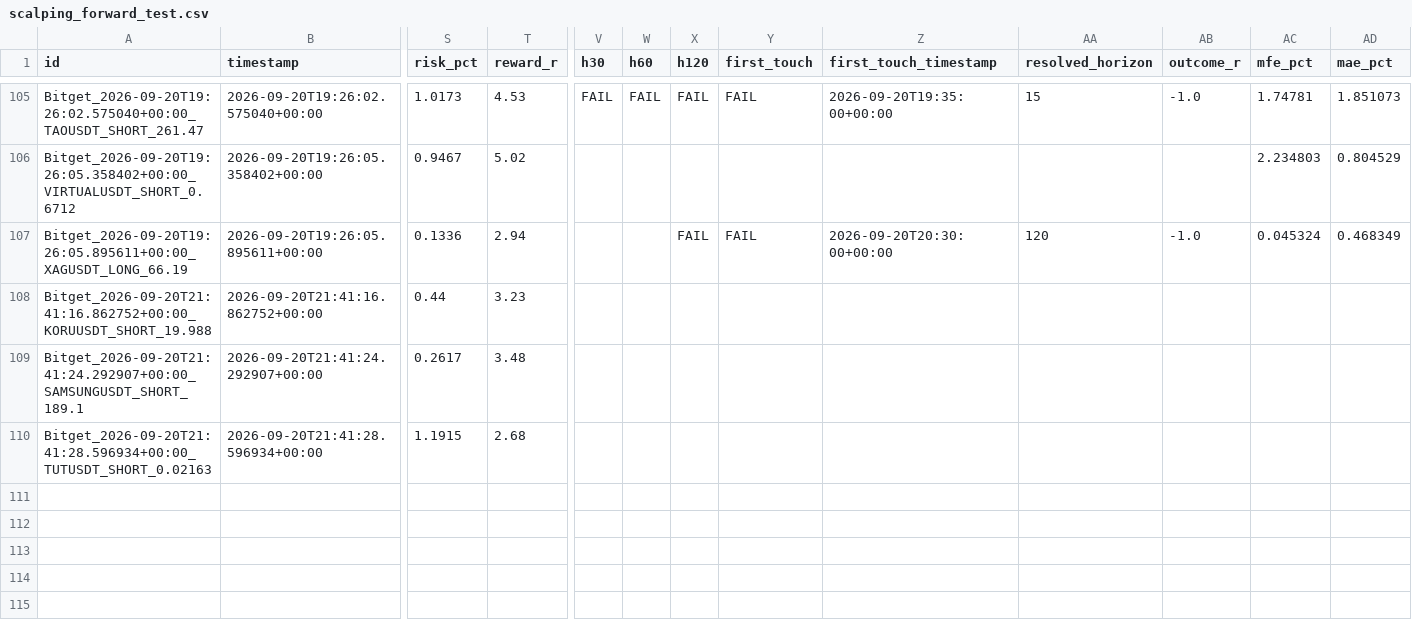
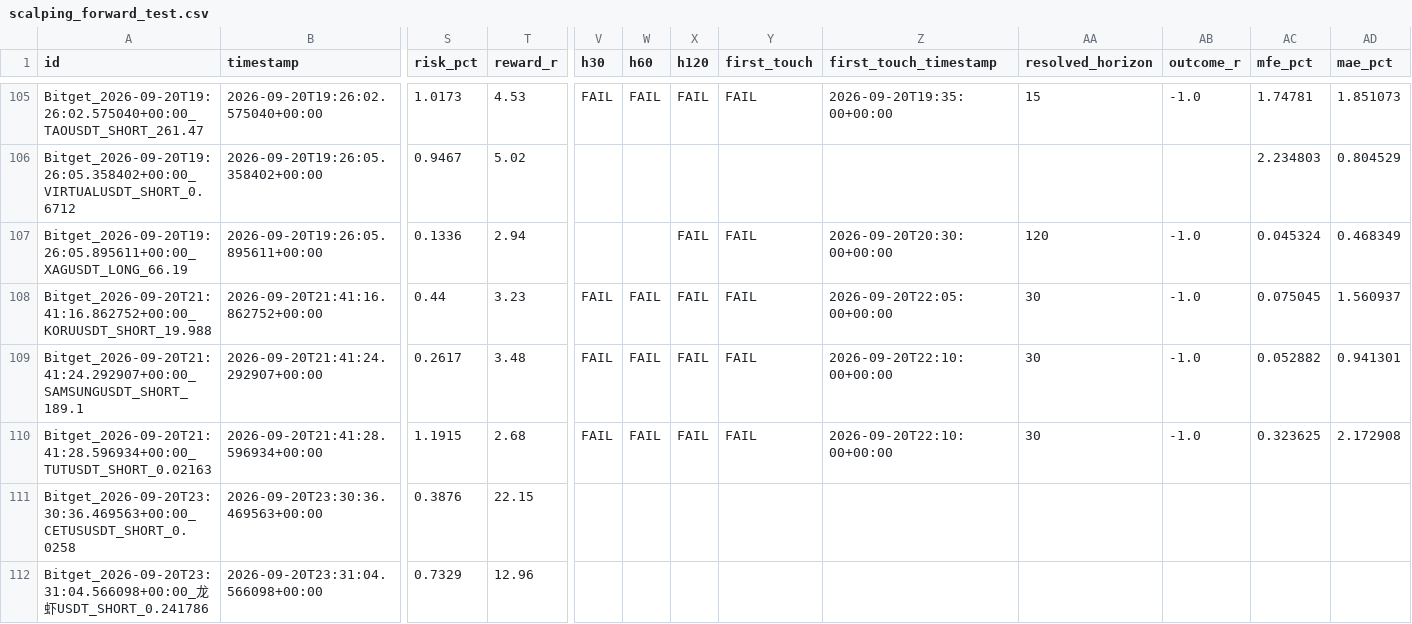
Before and after one commit to KikikJourney/Crypto-Scanner, a CSV file: data/scalping_forward_test.csv, drawn as a sheet; only a part is shown, gaps mark what is left out; rows hold the shown columns only; the diff names each change by its address in the sheet, - before the commit and + after, or states it on an @@ line.

```diff
--- a/data/scalping_forward_test.csv
+++ b/data/scalping_forward_test.csv
-V108:V110 (h30): (empty)
+V108:V110 (h30): FAIL
-W108:W110 (h60): (empty)
+W108:W110 (h60): FAIL
-X108:X110 (h120): (empty)
+X108:X110 (h120): FAIL
-Y108:Y110 (first_touch): (empty)
+Y108:Y110 (first_touch): FAIL
-Z108 (first_touch_timestamp): (empty)
+Z108 (first_touch_timestamp): 2026-09-20T22:05:00+00:00
-AA108:AA110 (resolved_horizon): (empty)
+AA108:AA110 (resolved_horizon): 30
-AB108:AB110 (outcome_r): (empty)
+AB108:AB110 (outcome_r): -1.0
-AC108 (mfe_pct): (empty)
+AC108 (mfe_pct): 0.075045
-AD108 (mae_pct): (empty)
+AD108 (mae_pct): 1.560937
-Z109:Z110 (first_touch_timestamp): (empty)
+Z109:Z110 (first_touch_timestamp): 2026-09-20T22:10:00+00:00
-AC109 (mfe_pct): (empty)
+AC109 (mfe_pct): 0.052882
-AD109 (mae_pct): (empty)
+AD109 (mae_pct): 0.941301
-AC110 (mfe_pct): (empty)
+AC110 (mfe_pct): 0.323625
-AD110 (mae_pct): (empty)
+AD110 (mae_pct): 2.172908
+row 111: Bitget_2026-09-20T23:30:36.469563+00:00_CETUSUSDT_SHORT_0.0258 | 2026-09-20T23:30:36.469563+00:00 | 0.3876 | 22.15
+row 112: Bitget_2026-09-20T23:31:04.566098+00:00_龙虾USDT_SHORT_0.241786 | 2026-09-20T23:31:04.566098+00:00 | 0.7329 | 12.96
```
Also changed, not shown: data/actionable_signals.csv, data/scalping_action_history.csv, 6 other files.
